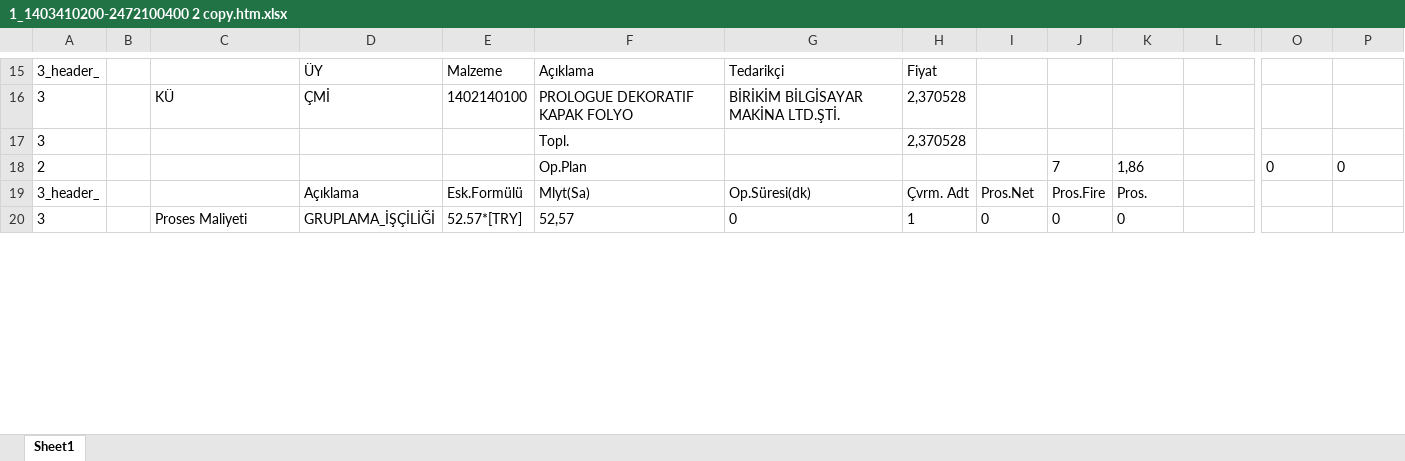
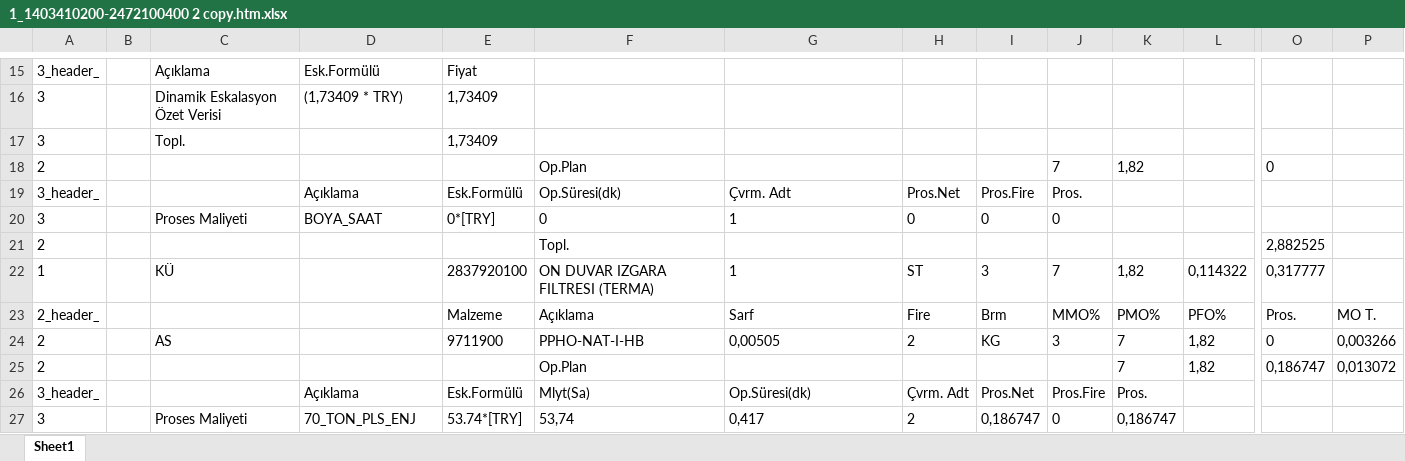
Before and after one commit to yusuftatli/html-converter, an Excel workbook: exels/1_1403410200-2472100400 2 copy.htm.xlsx, sheet Sheet1, drawn as a sheet; only a part is shown, gaps mark what is left out; values as stored, in another font and other column widths than the file's, no borders; addresses are those after the commit; rows hold the shown columns only; the diff covers the shown part only; the diff names each change by its address in the sheet, - before the commit and + after, or states it on an @@ line.

```diff
--- a/exels/1_1403410200-2472100400 2 copy.htm.xlsx (sheet Sheet1)
+++ b/exels/1_1403410200-2472100400 2 copy.htm.xlsx (sheet Sheet1)
-C15: (empty)
+C15: Açıklama
-D15: ÜY
+D15: Esk.Formülü
-E15: Malzeme
+E15: Fiyat
-F15: Açıklama
+F15: (empty)
-G15: Tedarikçi
+G15: (empty)
-H15: Fiyat
+H15: (empty)
-C16: KÜ
+C16: Dinamik Eskalasyon Özet Verisi
-D16: ÇMİ
+D16: (1,73409 * TRY)
-E16: 1402140100
+E16: 1,73409
-F16: PROLOGUE DEKORATIF KAPAK FOLYO
+F16: (empty)
-G16: BİRİKİM BİLGİSAYAR MAKİNA LTD.ŞTİ.
+G16: (empty)
-H16:H17: 2,370528
+H16:H17: (empty)
-C17: (empty)
+C17: Topl.
-E17: (empty)
+E17: 1,73409
-F17: Topl.
+F17: (empty)
-K18: 1,86
+K18: 1,82
-P18: 0
+P18: (empty)
+row 19: 3_header_ |  |  | Açıklama | Esk.Formülü | Op.Süresi(dk) | Çvrm. Adt | Pros.Net | Pros.Fire | Pros.
+row 20: 3 |  | Proses Maliyeti | BOYA_SAAT | 0*[TRY] | 0 | 1 | 0 | 0 | 0
+row 21: 2 |  |  |  |  | Topl. |  |  |  |  |  |  | 2,882525
+row 22: 1 |  | KÜ |  | 2837920100 | ON DUVAR IZGARA FILTRESI (TERMA) | 1 | ST | 3 | 7 | 1,82 | 0,114322 | 0,317777
@@ row 30 moved to row 23: 2_header_ @@
+row 24: 2 |  | AS |  | 9711900 | PPHO-NAT-I-HB | 0,00505 | 2 | KG | 3 | 7 | 1,82 | 0 | 0,003266
+row 25: 2 |  |  |  |  | Op.Plan |  |  |  |  | 7 | 1,82 | 0,186747 | 0,013072
-D27: GRUPLAMA_İŞÇİLİĞİ
+D27: 70_TON_PLS_ENJ
-E27: 52.57*[TRY]
+E27: 53.74*[TRY]
-F27: 52,57
+F27: 53,74
-G27: 0
+G27: 0,417
-H27: 1
+H27: 2
-I27: 0
+I27: 0,186747
-K27: 0
+K27: 0,186747
```
Also changed, not shown: 61 removed rows and 69 edited cells elsewhere in this sheet, 14 other files.
